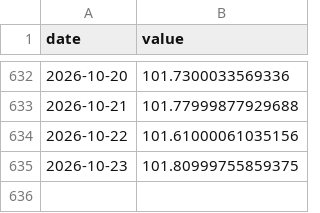
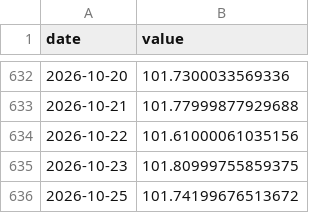
Before and after one commit to weitaozheng1225-tech/finance-analysis, a CSV file: data/timeseries/dxy.csv, drawn as a sheet; only a part is shown, gaps mark what is left out; the diff names each change by its address in the sheet, - before the commit and + after, or states it on an @@ line.

```diff
--- a/data/timeseries/dxy.csv
+++ b/data/timeseries/dxy.csv
+row 636: 2026-10-25 | 101.74199676513672
```
Also changed, not shown: data/timeseries/btc.csv, data/timeseries/gbpusd.csv, 9 other files.
